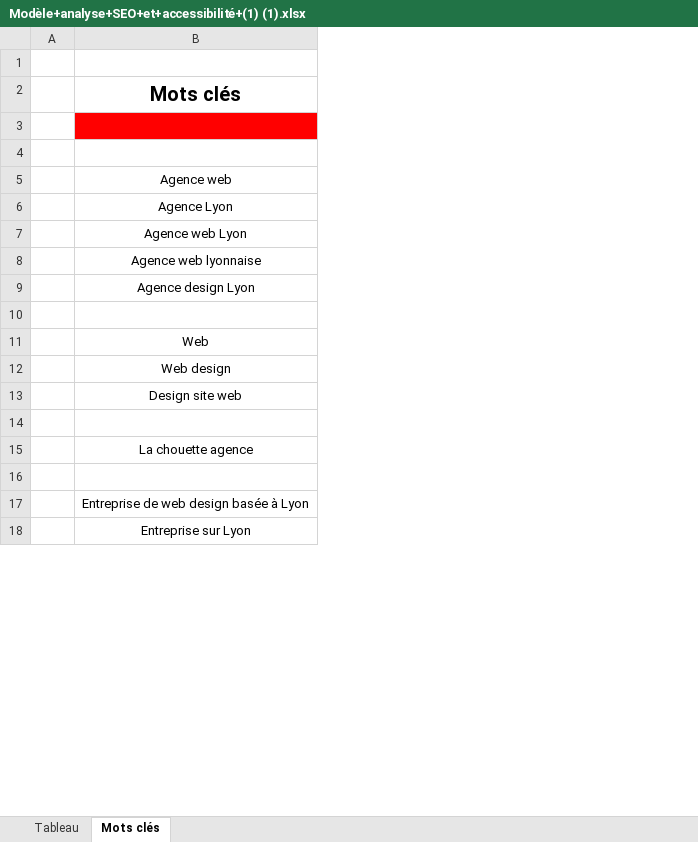
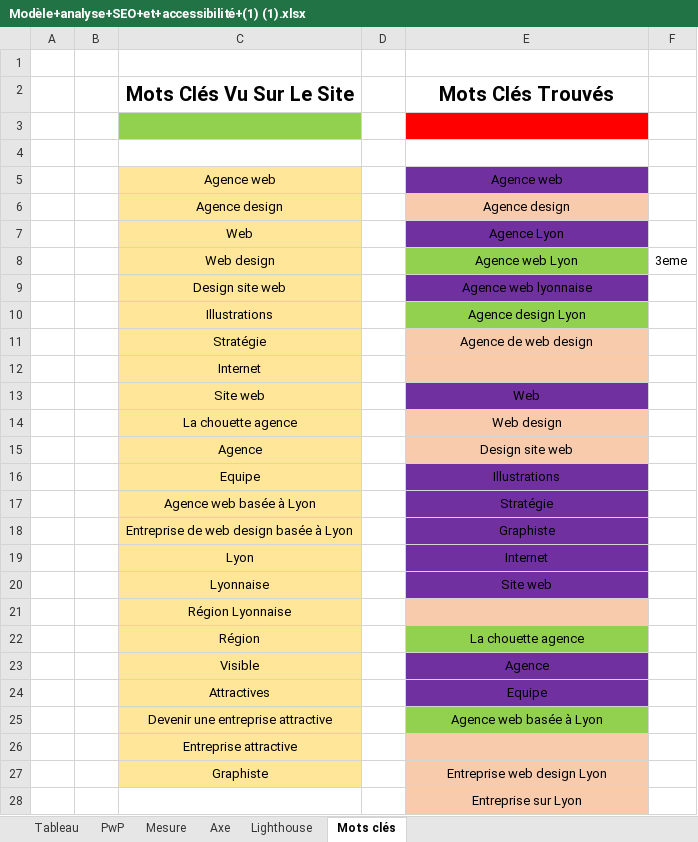
Before and after one commit to Olive59/Projet-4, an Excel workbook: Modèle+analyse+SEO+et+accessibilité+(1) (1).xlsx, sheet Mots clés, drawn as a sheet; only a part is shown; values as stored, in another font and other column widths than the file's, no borders; addresses are those after the commit; the diff covers the shown part only; the diff names each change by its address in the sheet, - before the commit and + after, or states it on an @@ line.

```diff
--- a/Modèle+analyse+SEO+et+accessibilité+(1) (1).xlsx (sheet Mots clés)
+++ b/Modèle+analyse+SEO+et+accessibilité+(1) (1).xlsx (sheet Mots clés)
+sheet tab: PwP
+sheet tab: Mesure
+sheet tab: Axe
+sheet tab: Lighthouse
+column B, empty
+column C (Mots Clés Vu Sur Le Site), row 5: Agence web; rows 7-10: Web | Web design | Design site web | Illustrations; rows 12-15: Internet | Site web | La chouette agence | Agence; rows 21-22: Région Lyonnaise | Région; rows 26-27: Entreprise attractive | Graphiste
+column D, empty
+column F, row 8: 3eme
-E2: Mots clés
+E2: Mots Clés Trouvés
-E5 fill: none
+E5 fill: #7030A0
+row 6:  |  | Agence design |  | Agence design
-E7 fill: none
+E7 fill: #7030A0
-E8 fill: none
+E8 fill: #92D050
-E9 fill: none
+E9 fill: #7030A0
-E10 fill: none
+E10 fill: #92D050
+row 11:  |  | Stratégie |  | Agence de web design
-E12 fill: none
+E12 fill: #F8CBAD
-E13 fill: none
+E13 fill: #7030A0
-E14:E15 fill: none
+E14:E15 fill: #F8CBAD
+row 16:  |  | Equipe |  | Illustrations
+row 17:  |  | Agence web basée à Lyon |  | Stratégie
+row 18:  |  | Entreprise de web design basée à Lyon |  | Graphiste
+row 19:  |  | Lyon |  | Internet
+row 20:  |  | Lyonnaise |  | Site web
-E21 fill: none
+E21 fill: #F8CBAD
-E22 fill: none
+E22 fill: #92D050
+row 23:  |  | Visible |  | Agence
+row 24:  |  | Attractives |  | Equipe
+row 25:  |  | Devenir une entreprise attractive |  | Agence web basée à Lyon
-E26:E28 fill: none
+E26:E28 fill: #F8CBAD
-E27 (Mots Clés Trouvés): Entreprise de web design basée à Lyon
+E27 (Mots Clés Trouvés): Entreprise web design Lyon
```
Also changed, not shown: 7 added rows and cell formats elsewhere in this sheet, sheet Tableau, charts or pictures, 46 other files.
